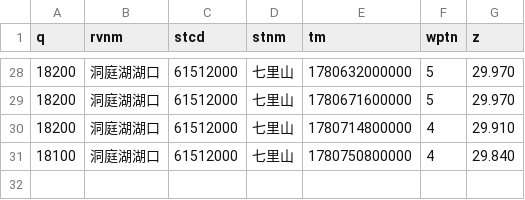
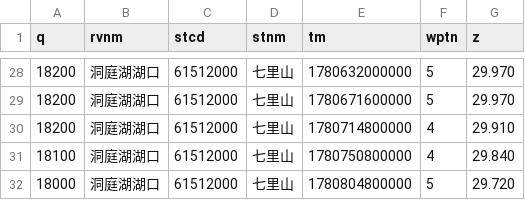
Before and after one commit to cadier-zhou/LongRiver, a CSV file: data/2026-06/洞庭湖湖口_七里山.csv, drawn as a sheet; only a part is shown, gaps mark what is left out.

```diff
--- a/data/2026-06/洞庭湖湖口_七里山.csv
+++ b/data/2026-06/洞庭湖湖口_七里山.csv
@@ -31 +31,2 @@ q,rvnm,stcd,stnm,tm,wptn,z
 18100,洞庭湖湖口,61512000,七里山,1780750800000,4,29.840
+18000,洞庭湖湖口,61512000,七里山,1780804800000,5,29.720
```
Also changed, not shown: data/2026-06/汉江_丹江口水库.csv, data/2026-06/长江干流_三峡水库.csv, 12 other files.
